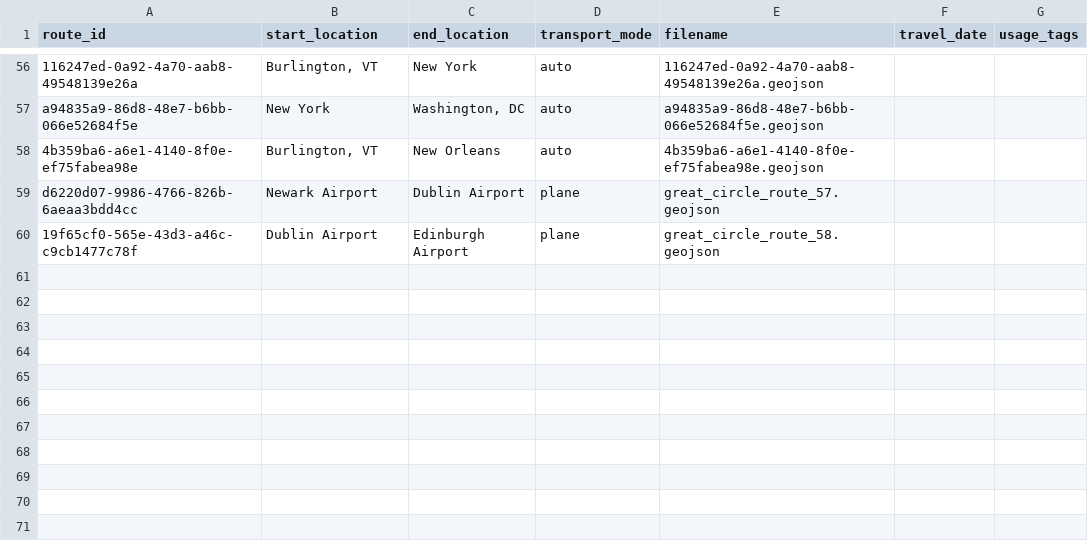
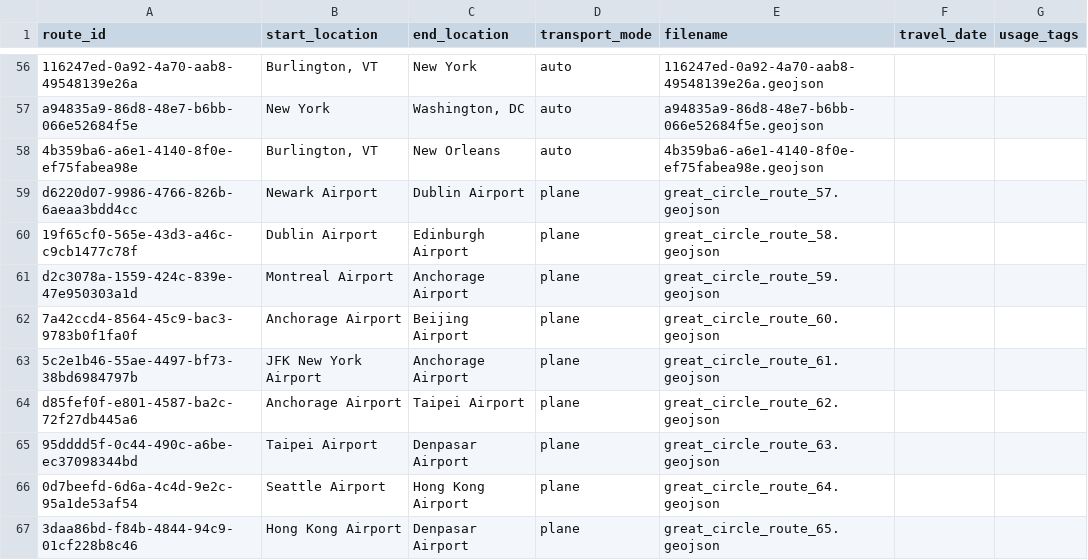
Before and after one commit to johbry17/Waypoints-A-Personal-BioGeography, a CSV file: docs/resources/data/routes.csv, drawn as a sheet; only a part is shown, gaps mark what is left out.

Commit message:
feat: add int'l date line crossing to airplane great circles in extract_data.ipynb

```diff
--- a/docs/resources/data/routes.csv
+++ b/docs/resources/data/routes.csv
@@ -60 +60,8 @@ d6220d07-9986-4766-826b-6aeaa3bdd4cc,Newark Airport,Dublin Airport,plane,great_c
 19f65cf0-565e-43d3-a46c-c9cb1477c78f,Dublin Airport,Edinburgh Airport,plane,great_circle_route_58.geojson,,
+d2c3078a-1559-424c-839e-47e950303a1d,Montreal Airport,Anchorage Airport,plane,great_circle_route_59.geojson,,
+7a42ccd4-8564-45c9-bac3-9783b0f1fa0f,Anchorage Airport,Beijing Airport,plane,great_circle_route_60.geojson,,
+5c2e1b46-55ae-4497-bf73-38bd6984797b,JFK New York Airport,Anchorage Airport,plane,great_circle_route_61.geojson,,
+d85fef0f-e801-4587-ba2c-72f27db445a6,Anchorage Airport,Taipei Airport,plane,great_circle_route_62.geojson,,
+95dddd5f-0c44-490c-a6be-ec37098344bd,Taipei Airport,Denpasar Airport,plane,great_circle_route_63.geojson,,
+0d7beefd-6d6a-4c4d-9e2c-95a1de53af54,Seattle Airport,Hong Kong Airport,plane,great_circle_route_64.geojson,,
+3daa86bd-f84b-4844-94c9-01cf228b8c46,Hong Kong Airport,Denpasar Airport,plane,great_circle_route_65.geojson,,
```
Also changed, not shown: 8 other files.
